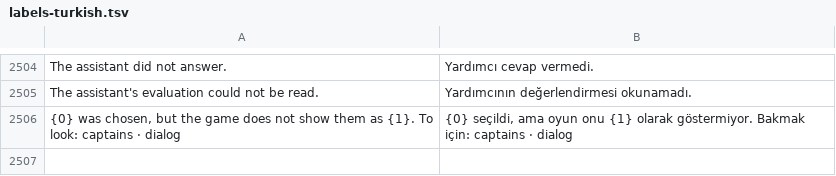
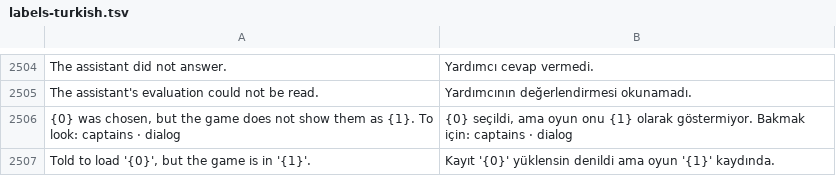
Before and after one commit to farukkavlak/fm-cli, a TSV file: cli/fm/labels-turkish.tsv, drawn as a sheet; only a part is shown, gaps mark what is left out; the diff names each change by its address in the sheet, - before the commit and + after, or states it on an @@ line.

```diff
--- a/cli/fm/labels-turkish.tsv
+++ b/cli/fm/labels-turkish.tsv
+row 2507: Told to load '{0}', but the game is in '{1}'. | Kayıt '{0}' yüklensin denildi ama oyun '{1}' kaydında.
```
Also changed, not shown: 6 other files.
